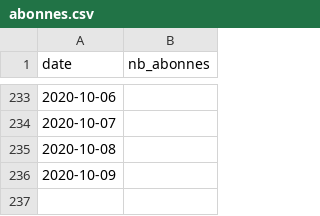
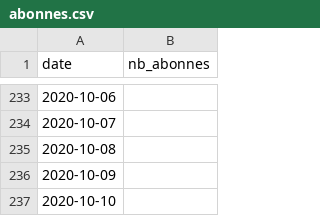
Before and after one commit to ColinMaudry/nextinpact-abonnes, a CSV file: abonnes.csv, drawn as a sheet; only a part is shown, gaps mark what is left out.

Commit message:
Mise à jour du nombre d'abonnés

```diff
--- a/abonnes.csv
+++ b/abonnes.csv
@@ -236 +236,2 @@ date,nb_abonnes
 2020-10-09,
+2020-10-10,
```
